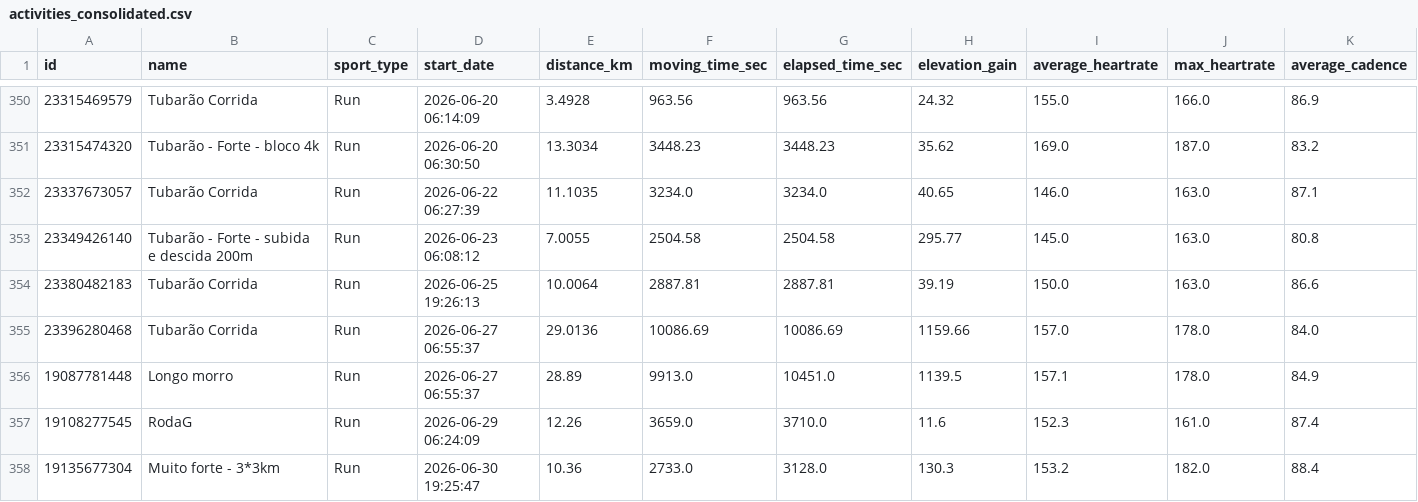
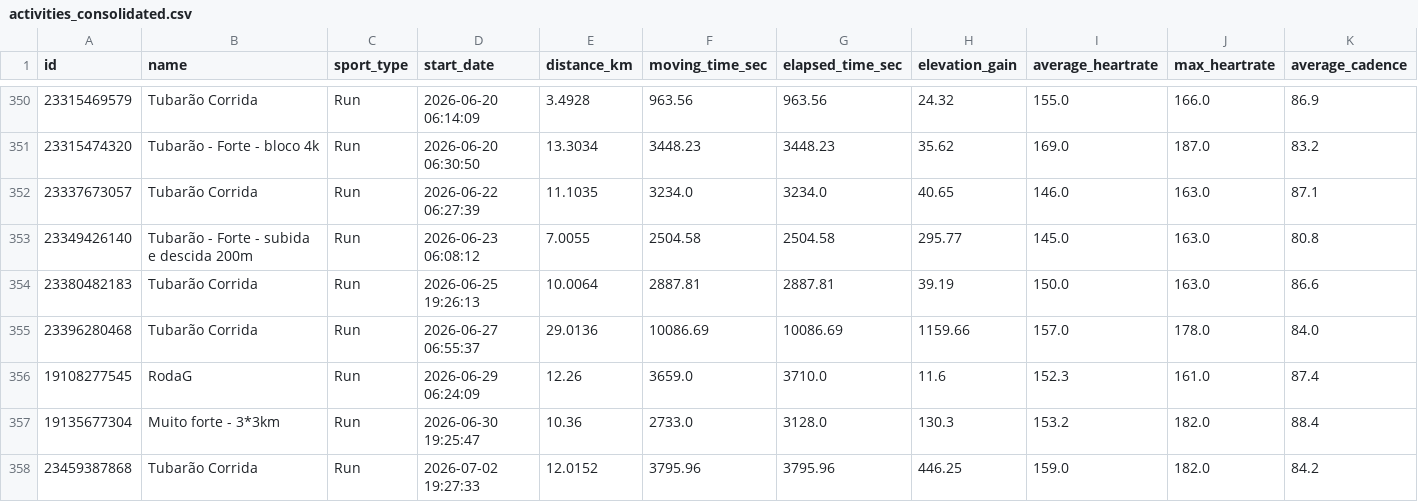
Before and after one commit to alvesisrael/StreamStrava, a CSV file: data/processed/activities_consolidated.csv, drawn as a sheet; only a part is shown, gaps mark what is left out; removed rows and columns are numbered as before the commit, all else as after; rows hold the shown columns only; the diff names each change by its address in the sheet, - before the commit and + after, or states it on an @@ line.

Commit message:
data: sync 2026-07-03

```diff
--- a/data/processed/activities_consolidated.csv
+++ b/data/processed/activities_consolidated.csv
-row 356: 19087781448 | Longo morro | Run | 2026-06-27 06:55:37 | 28.89 | 9913.0 | 10451.0 | 1139.5 | 157.1 | 178.0 | 84.9
+row 358: 23459387868 | Tubarão Corrida | Run | 2026-07-02 19:27:33 | 12.0152 | 3795.96 | 3795.96 | 446.25 | 159.0 | 182.0 | 84.2
```
Also changed, not shown: 4 other files.
